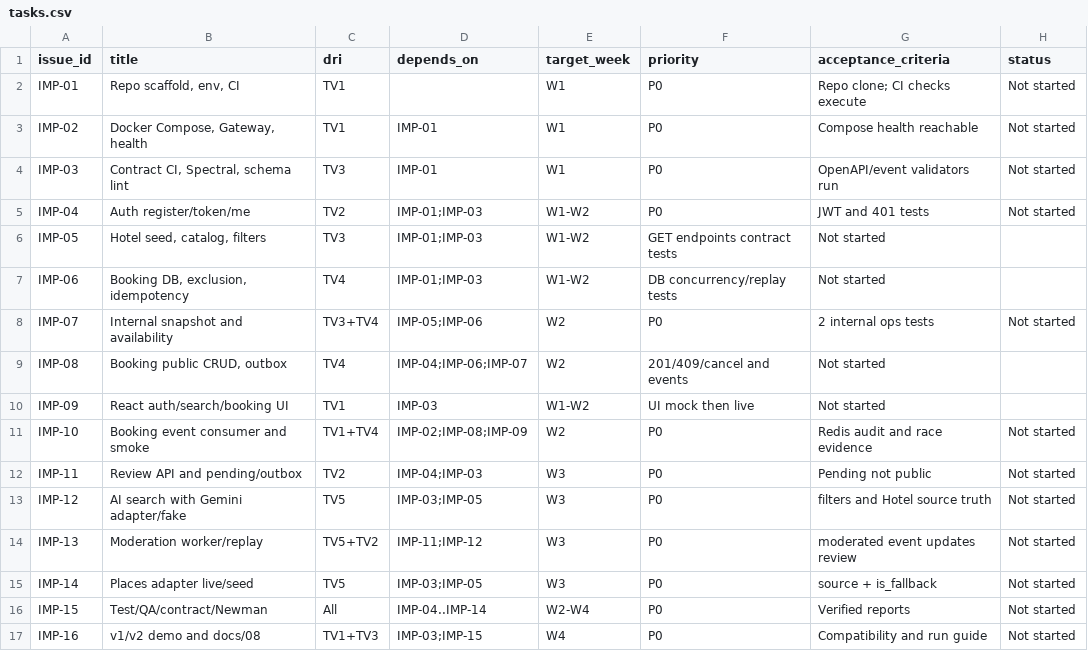
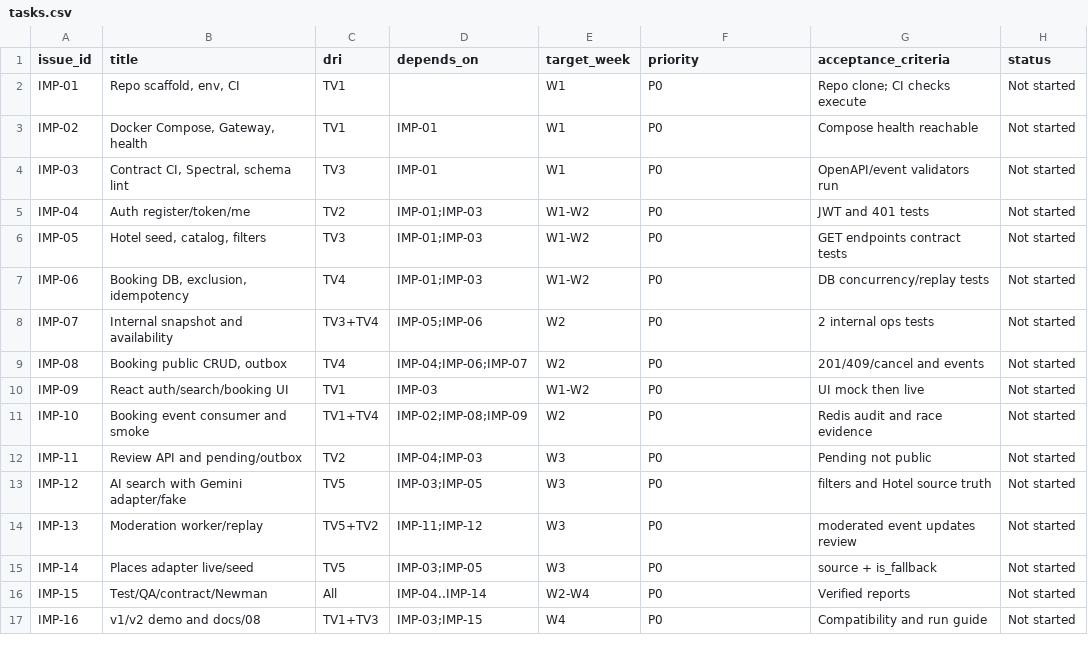
Before and after one commit to hungphanne/HK1_2627_INT3505E_2_Group8, a CSV file: docs/implementation/tasks.csv, drawn as a sheet.

Commit message:
fix(plan): add missing priority column in tasks.csv

```diff
--- a/docs/implementation/tasks.csv
+++ b/docs/implementation/tasks.csv
@@ -5,7 +5,7 @@ IMP-03,"Contract CI, Spectral, schema lint",TV3,IMP-01,W1,P0,OpenAPI/event valid
 IMP-04,Auth register/token/me,TV2,IMP-01;IMP-03,W1-W2,P0,JWT and 401 tests,Not started
-IMP-05,"Hotel seed, catalog, filters",TV3,IMP-01;IMP-03,W1-W2,GET endpoints contract tests,Not started
-IMP-06,"Booking DB, exclusion, idempotency",TV4,IMP-01;IMP-03,W1-W2,DB concurrency/replay tests,Not started
+IMP-05,"Hotel seed, catalog, filters",TV3,IMP-01;IMP-03,W1-W2,P0,GET endpoints contract tests,Not started
+IMP-06,"Booking DB, exclusion, idempotency",TV4,IMP-01;IMP-03,W1-W2,P0,DB concurrency/replay tests,Not started
 IMP-07,Internal snapshot and availability,TV3+TV4,IMP-05;IMP-06,W2,P0,2 internal ops tests,Not started
-IMP-08,"Booking public CRUD, outbox",TV4,IMP-04;IMP-06;IMP-07,W2,201/409/cancel and events,Not started
-IMP-09,React auth/search/booking UI,TV1,IMP-03,W1-W2,UI mock then live,Not started
+IMP-08,"Booking public CRUD, outbox",TV4,IMP-04;IMP-06;IMP-07,W2,P0,201/409/cancel and events,Not started
+IMP-09,React auth/search/booking UI,TV1,IMP-03,W1-W2,P0,UI mock then live,Not started
 IMP-10,Booking event consumer and smoke,TV1+TV4,IMP-02;IMP-08;IMP-09,W2,P0,Redis audit and race evidence,Not started
```
